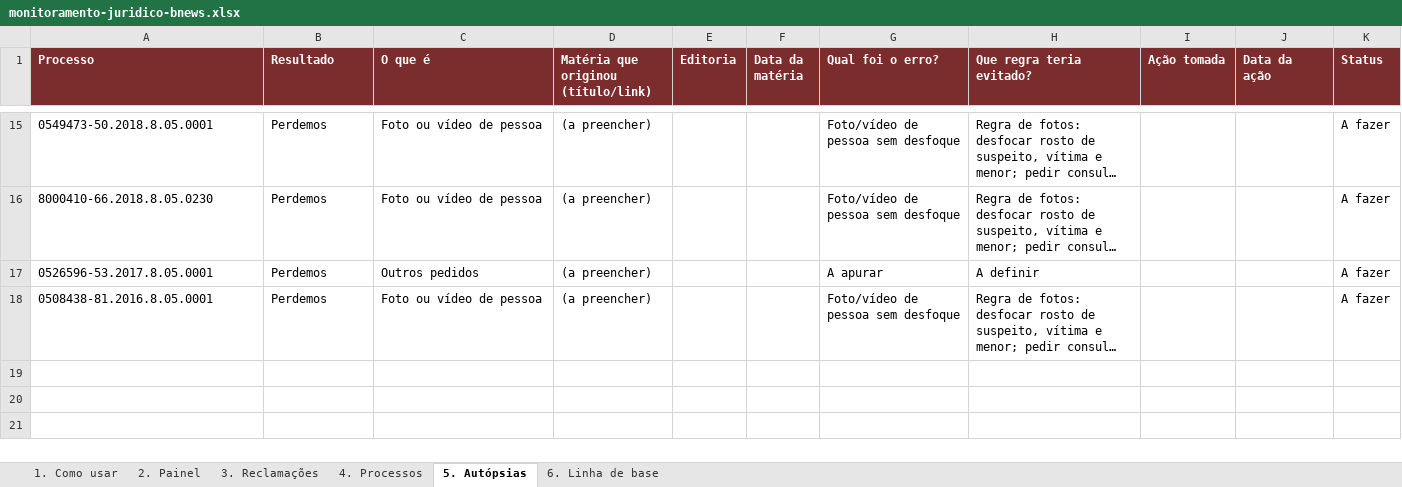
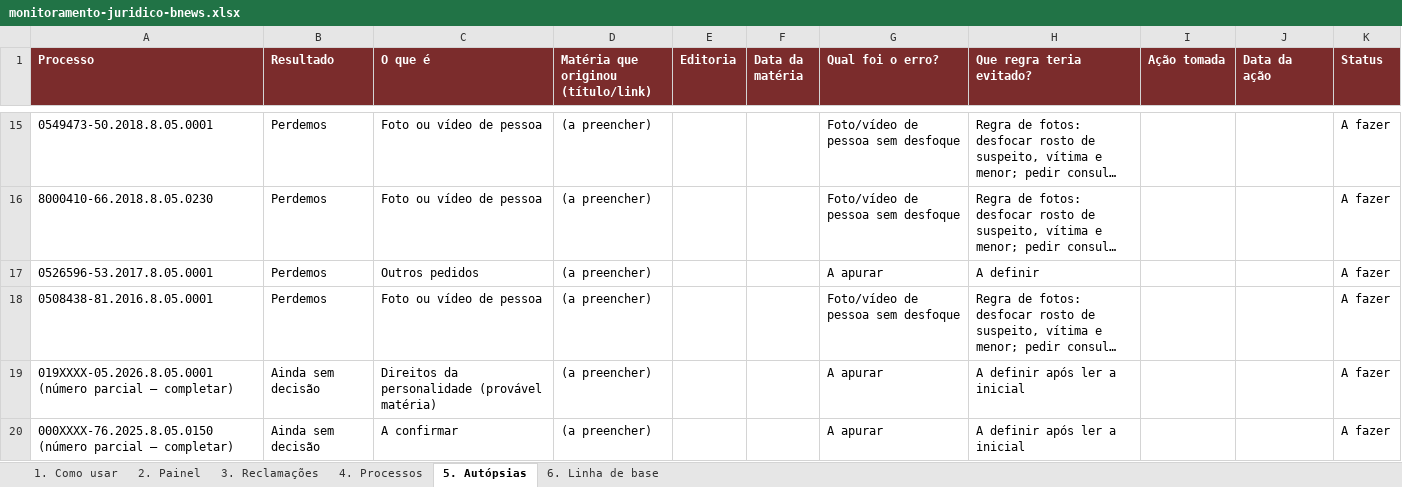
Before and after one commit to nataliealveslandrade-cmd/Natalie-pessoal, an Excel workbook: bnews/monitoramento-juridico-bnews.xlsx, sheet 5. Autópsias, drawn as a sheet; only a part is shown, gaps mark what is left out; long unchanged cells end in …; values as stored, in another font and other column widths than the file's, no borders; the diff names each change by its address in the sheet, - before the commit and + after, or states it on an @@ line.

```diff
--- a/bnews/monitoramento-juridico-bnews.xlsx (sheet 5. Autópsias)
+++ b/bnews/monitoramento-juridico-bnews.xlsx (sheet 5. Autópsias)
+row 19: 019XXXX-05.2026.8.05.0001 (número parcial – completar) | Ainda sem decisão | Direitos da personalidade (provável matéria) | (a preencher) |  |  | A apurar | A definir após ler a inicial |  |  | A fazer
+row 20: 000XXXX-76.2025.8.05.0150 (número parcial – completar) | Ainda sem decisão | A confirmar | (a preencher) |  |  | A apurar | A definir após ler a inicial |  |  | A fazer
```
Also changed, not shown: sheet 4. Processos, 1 other file.
